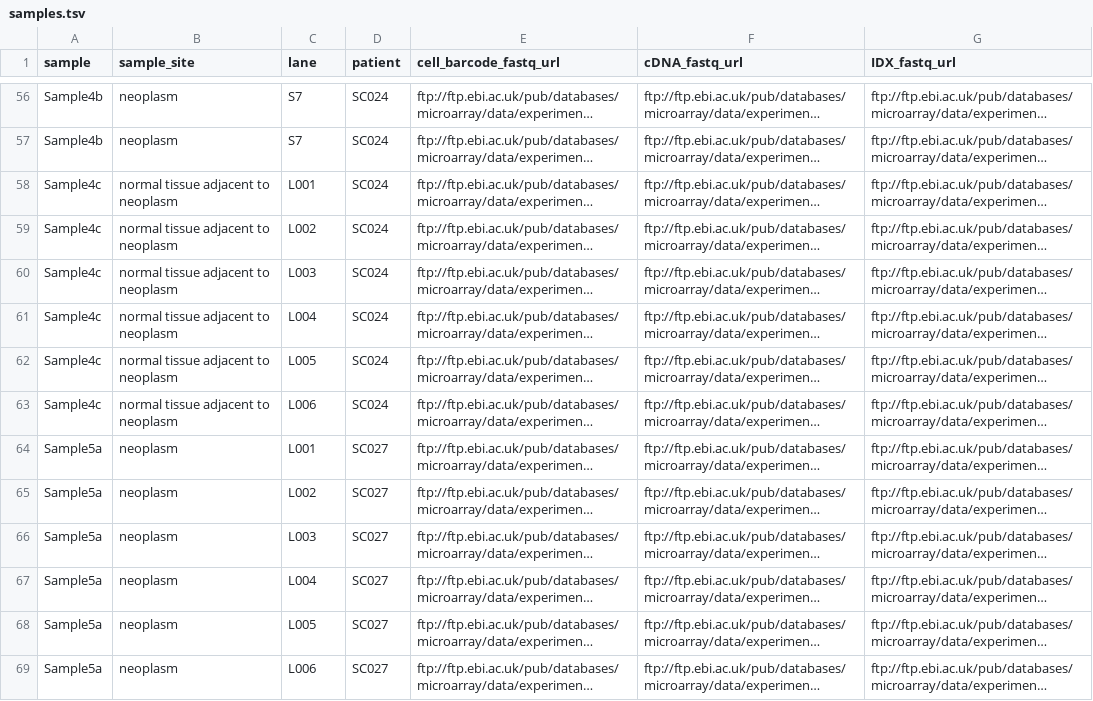
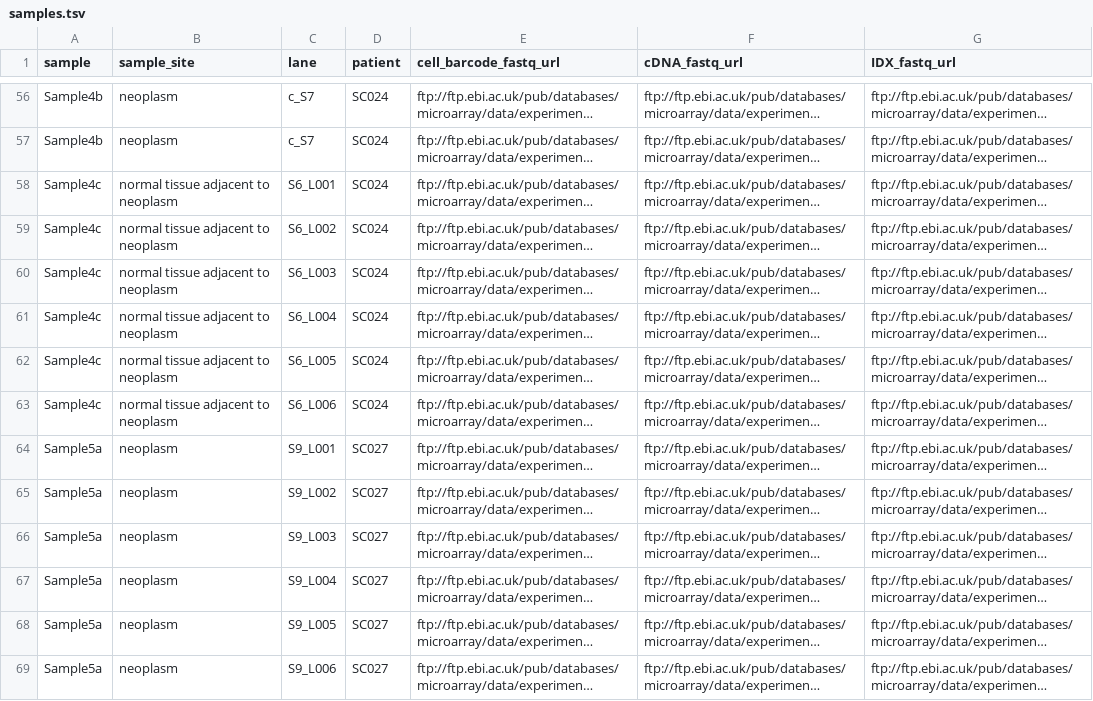
Before and after one commit to ruppinlab/CSI-Microbes-identification, a TSV file: Lee2020/data/samples.tsv, drawn as a sheet; only a part is shown, gaps mark what is left out; long unchanged cells end in …; the diff covers the shown part only; the diff names each change by its address in the sheet, - before the commit and + after, or states it on an @@ line.

```diff
--- a/Lee2020/data/samples.tsv
+++ b/Lee2020/data/samples.tsv
-C56:C57 (lane): S7
+C56:C57 (lane): c_S7
-C58 (lane): L001
+C58 (lane): S6_L001
-C59 (lane): L002
+C59 (lane): S6_L002
-C60 (lane): L003
+C60 (lane): S6_L003
-C61 (lane): L004
+C61 (lane): S6_L004
-C62 (lane): L005
+C62 (lane): S6_L005
-C63 (lane): L006
+C63 (lane): S6_L006
-C64 (lane): L001
+C64 (lane): S9_L001
-C65 (lane): L002
+C65 (lane): S9_L002
-C66 (lane): L003
+C66 (lane): S9_L003
-C67 (lane): L004
+C67 (lane): S9_L004
-C68 (lane): L005
+C68 (lane): S9_L005
-C69 (lane): L006
+C69 (lane): S9_L006
```
Also changed, not shown: 158 edited cells elsewhere in this file, 1 other file.
